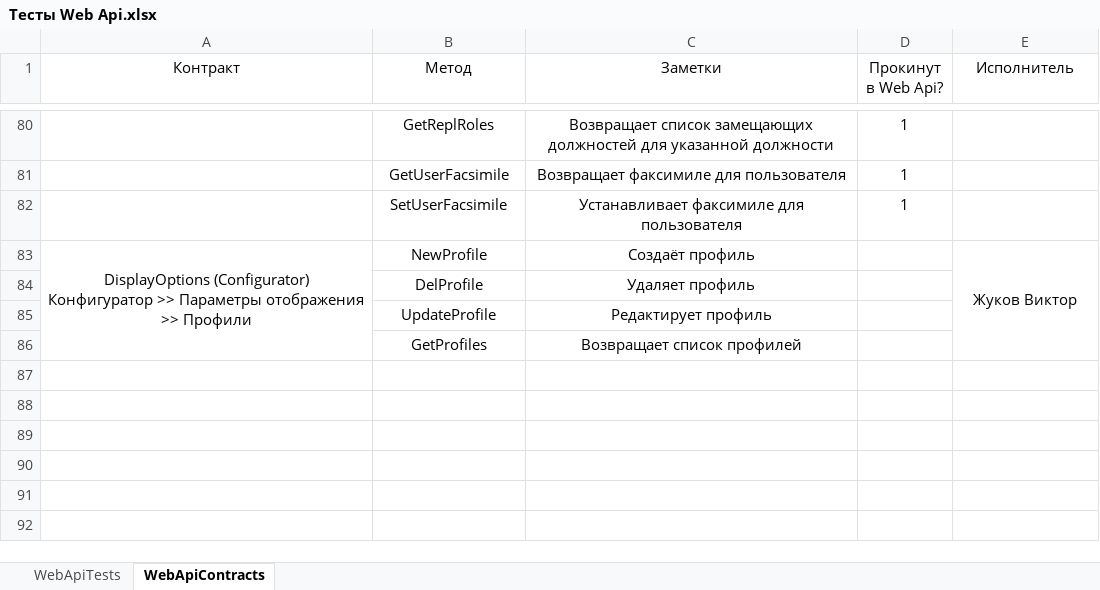
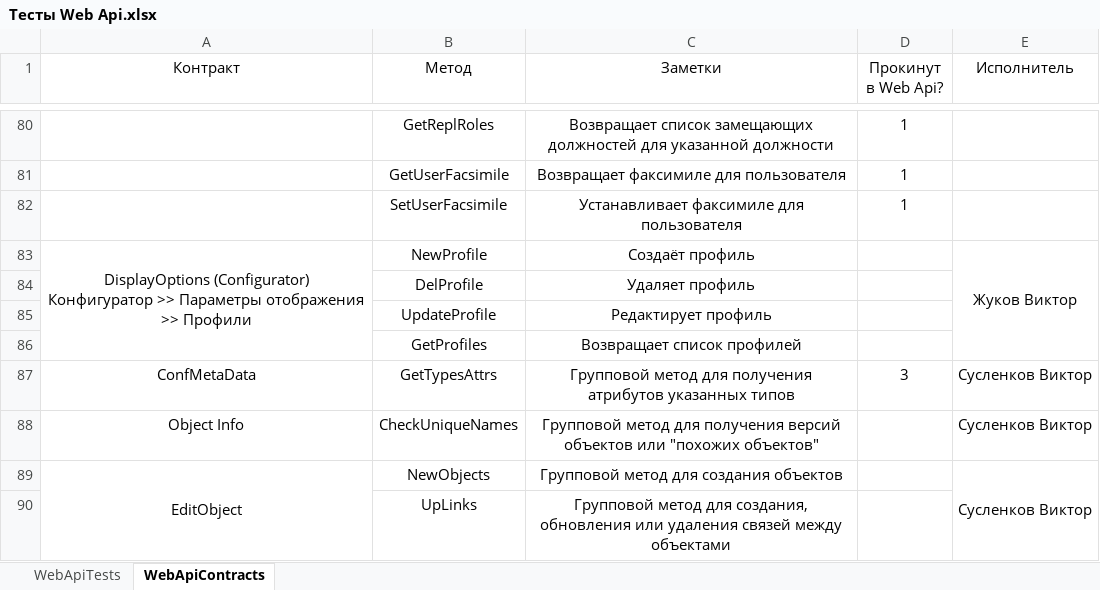
Before and after one commit to ZhukovIt/Ascon_Documents, an Excel workbook: Тесты Web Api.xlsx, sheet WebApiContracts, drawn as a sheet; only a part is shown, gaps mark what is left out; values as stored, in another font and other column widths than the file's, no borders; conditional formats not drawn; the diff names each change by its address in the sheet, - before the commit and + after, or states it on an @@ line.

Commit message:
+Изменения

```diff
--- a/Тесты Web Api.xlsx (sheet WebApiContracts)
+++ b/Тесты Web Api.xlsx (sheet WebApiContracts)
+row 87: ConfMetaData | GetTypesAttrs | Групповой метод для получения атрибутов указанных типов | 3 | Сусленков Виктор
+row 88: Object Info | CheckUniqueNames | Групповой метод для получения версий объектов или "похожих объектов" |  | Сусленков Виктор
+row 89: EditObject | NewObjects | Групповой метод для создания объектов |  | Сусленков Виктор
+row 90:  | UpLinks | Групповой метод для создания, обновления или удаления связей между объектами
```
Also changed, not shown: sheet WebApiTests.
